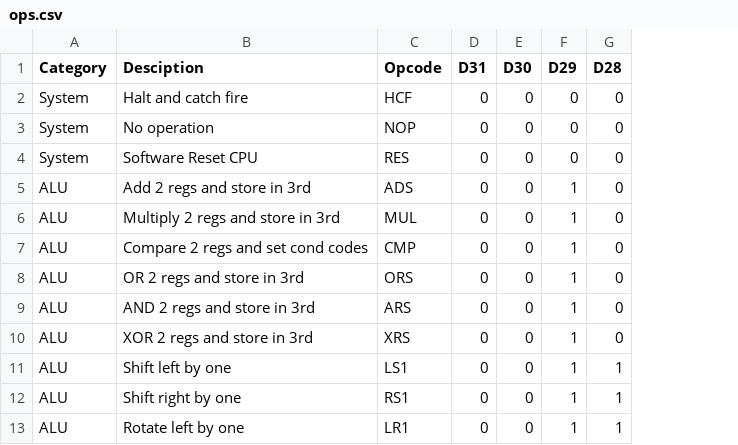
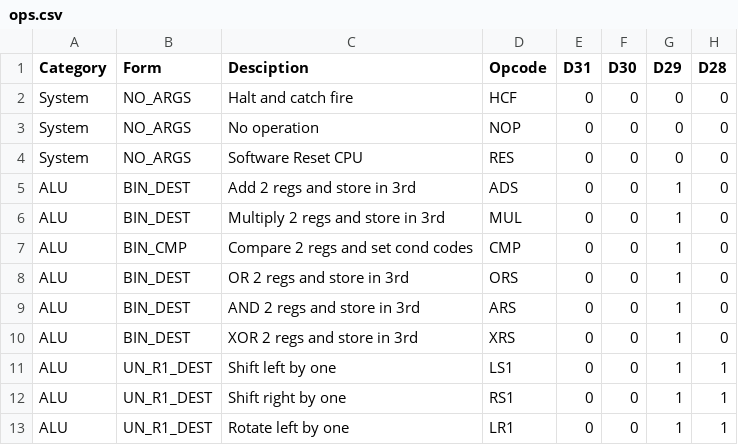
Before and after one commit to douggilliland/R32V2020, a CSV file: Assembler/ops.csv, drawn as a sheet; only a part is shown; the diff names each change by its address in the sheet, - before the commit and + after, or states it on an @@ line.

Commit message:
Add instruction form keys.

```diff
--- a/Assembler/ops.csv
+++ b/Assembler/ops.csv
+column B (Form), rows 2-13: NO_ARGS | NO_ARGS | NO_ARGS | BIN_DEST | BIN_DEST | BIN_CMP | BIN_DEST | BIN_DEST | BIN_DEST | UN_R1_DEST | UN_R1_DEST | UN_R1_DEST
```
